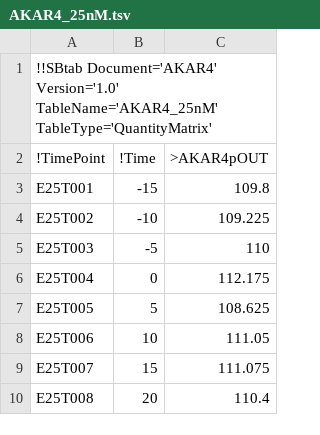
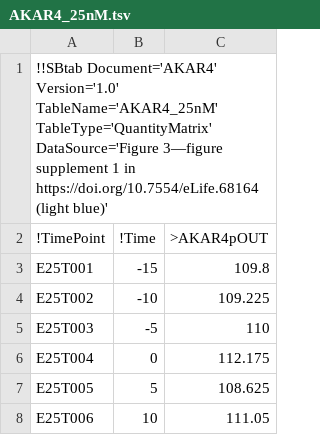
Before and after one commit to icpm-kth/uqsa, a TSV file: AKAR4/AKAR4_25nM.tsv, drawn as a sheet; only a part is shown; the shorter side is filled out with more unchanged rows.

Commit message:
Update AKAR4_25nM.tsv
Added DataSource attribute

```diff
--- a/AKAR4/AKAR4_25nM.tsv
+++ b/AKAR4/AKAR4_25nM.tsv
@@ -1,2 +1,2 @@
-!!SBtab Document='AKAR4' Version='1.0' TableName='AKAR4_25nM' TableType='QuantityMatrix'		
+!!SBtab Document='AKAR4' Version='1.0' TableName='AKAR4_25nM' TableType='QuantityMatrix'  DataSource='Figure 3—figure supplement 1 in https://doi.org/10.7554/eLife.68164 (light blue)'
 !TimePoint	!Time	>AKAR4pOUT
```
